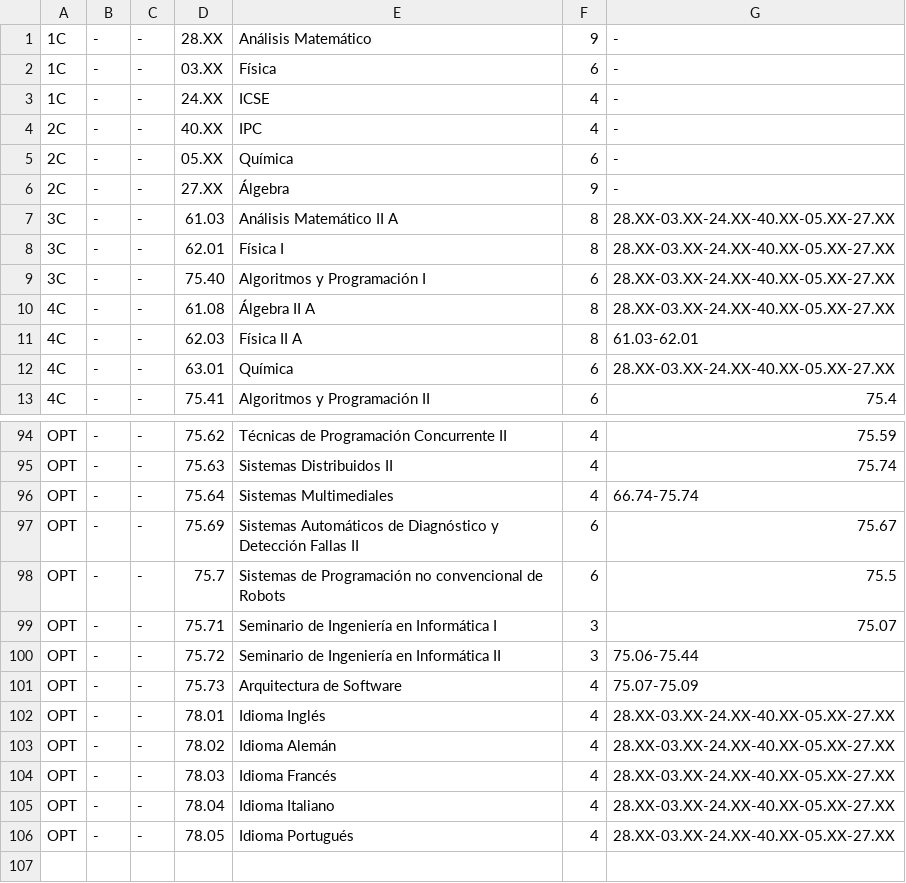
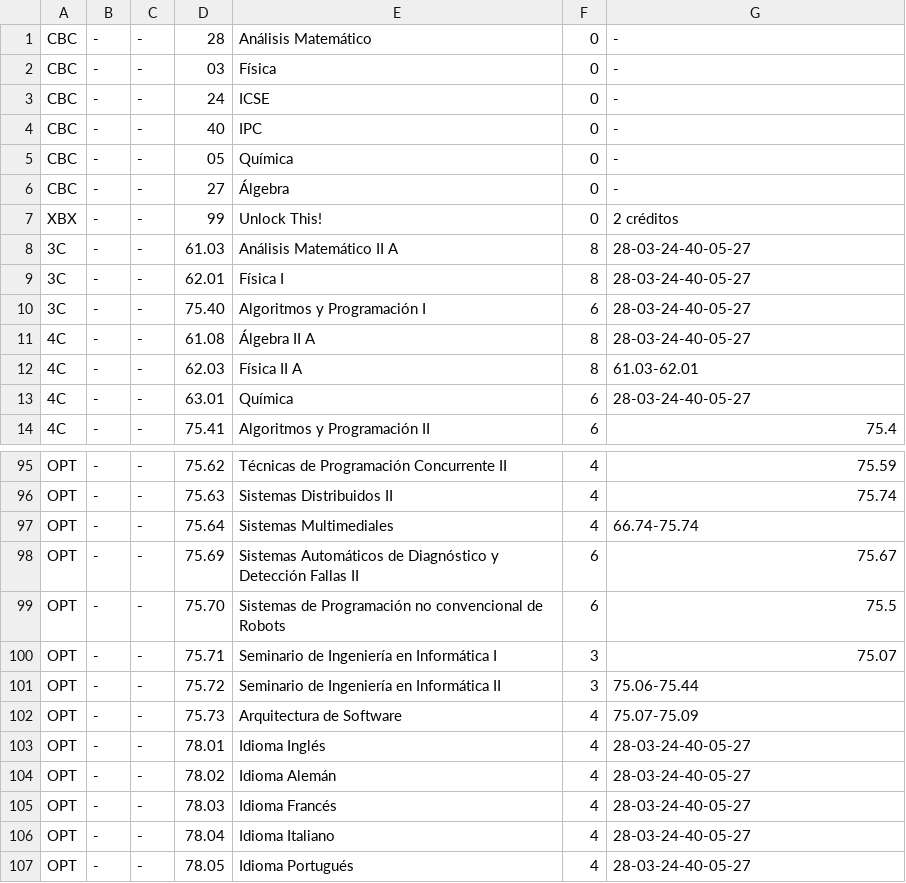
Before and after one commit to LaCumbancha/Organizador, a CSV file: plan_test.csv, drawn as a sheet; only a part is shown, gaps mark what is left out; the diff covers the shown part only.

```diff
--- a/plan_test.csv
+++ b/plan_test.csv
@@ -1,13 +1,14 @@
-1C,-,-,28.XX,Análisis Matemático,9,-,
-1C,-,-,03.XX,Física,6,-,
-1C,-,-,24.XX,ICSE,4,-,
-2C,-,-,40.XX,IPC,4,-,
-2C,-,-,05.XX,Química,6,-,
-2C,-,-,27.XX,Álgebra,9,-,
-3C,-,-,61.03,Análisis Matemático II A,8,28.XX-03.XX-24.XX-40.XX-05.XX-27.XX,
-3C,-,-,62.01,Física I,8,28.XX-03.XX-24.XX-40.XX-05.XX-27.XX,
-3C,-,-,75.40,Algoritmos y Programación I,6,28.XX-03.XX-24.XX-40.XX-05.XX-27.XX,
-4C,-,-,61.08,Álgebra II A,8,28.XX-03.XX-24.XX-40.XX-05.XX-27.XX,
+CBC,-,-,28,Análisis Matemático,0,-,
+CBC,-,-,03,Física,0,-,
+CBC,-,-,24,ICSE,0,-,
+CBC,-,-,40,IPC,0,-,
+CBC,-,-,05,Química,0,-,
+CBC,-,-,27,Álgebra,0,-,
+XBX,-,-,99,Unlock This!,0,2 créditos
+3C,-,-,61.03,Análisis Matemático II A,8,28-03-24-40-05-27,
+3C,-,-,62.01,Física I,8,28-03-24-40-05-27,
+3C,-,-,75.40,Algoritmos y Programación I,6,28-03-24-40-05-27,
+4C,-,-,61.08,Álgebra II A,8,28-03-24-40-05-27,
 4C,-,-,62.03,Física II A,8,61.03-62.01,
-4C,-,-,63.01,Química,6,28.XX-03.XX-24.XX-40.XX-05.XX-27.XX,
+4C,-,-,63.01,Química,6,28-03-24-40-05-27,
 4C,-,-,75.41,Algoritmos y Programación II,6,75.4,
@@ -97,3 +98,3 @@ OPT,-,-,75.64,Sistemas Multimediales,4,66.74-75.74,
 OPT,-,-,75.69,Sistemas Automáticos de Diagnóstico y Detección Fallas II,6,75.67,
-OPT,-,-,75.7,Sistemas de Programación no convencional de Robots,6,75.5,
+OPT,-,-,75.70,Sistemas de Programación no convencional de Robots,6,75.5,
 OPT,-,-,75.71,Seminario de Ingeniería en Informática I,3,75.07,
@@ -101,6 +102,6 @@ OPT,-,-,75.72,Seminario de Ingeniería en Informática II,3,75.06-75.44,
 OPT,-,-,75.73,Arquitectura de Software,4,75.07-75.09,
-OPT,-,-,78.01,Idioma Inglés,4,28.XX-03.XX-24.XX-40.XX-05.XX-27.XX,
-OPT,-,-,78.02,Idioma Alemán,4,28.XX-03.XX-24.XX-40.XX-05.XX-27.XX,
-OPT,-,-,78.03,Idioma Francés,4,28.XX-03.XX-24.XX-40.XX-05.XX-27.XX,
-OPT,-,-,78.04,Idioma Italiano,4,28.XX-03.XX-24.XX-40.XX-05.XX-27.XX,
-OPT,-,-,78.05,Idioma Portugués,4,28.XX-03.XX-24.XX-40.XX-05.XX-27.XX,
+OPT,-,-,78.01,Idioma Inglés,4,28-03-24-40-05-27,
+OPT,-,-,78.02,Idioma Alemán,4,28-03-24-40-05-27,
+OPT,-,-,78.03,Idioma Francés,4,28-03-24-40-05-27,
+OPT,-,-,78.04,Idioma Italiano,4,28-03-24-40-05-27,
+OPT,-,-,78.05,Idioma Portugués,4,28-03-24-40-05-27,
```
Also changed, not shown: 5 edited cells elsewhere in this file, plan.csv, 1 other file.
